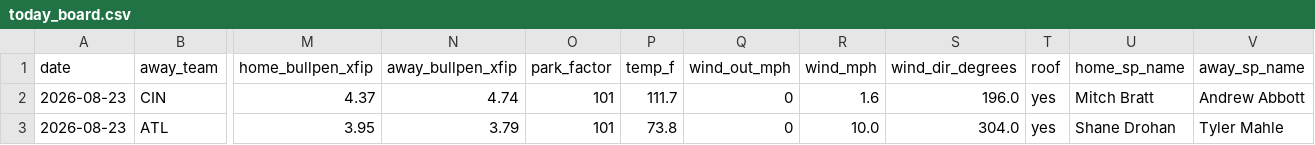
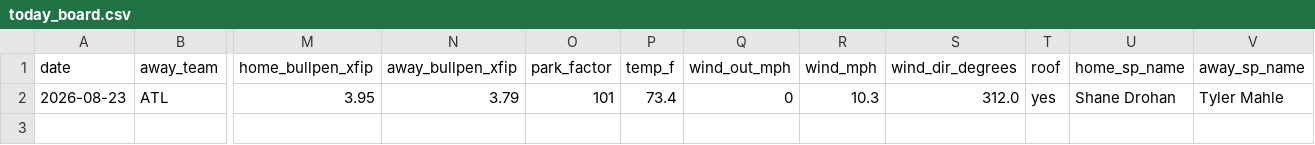
Before and after one commit to Jackstein0/atsrecipts-live-model, a CSV file: atsrecipts-upload-ready/data/processed/today_board.csv, drawn as a sheet; only a part is shown, gaps mark what is left out; removed rows and columns are numbered as before the commit, all else as after; rows hold the shown columns only; the diff names each change by its address in the sheet, - before the commit and + after, or states it on an @@ line.

```diff
--- a/atsrecipts-upload-ready/data/processed/today_board.csv
+++ b/atsrecipts-upload-ready/data/processed/today_board.csv
-row 2: 2026-08-23 | CIN | 4.37 | 4.74 | 101 | 111.7 | 0 | 1.6 | 196.0 | yes | Mitch Bratt | Andrew Abbott
-P2 (temp_f): 73.8
+P2 (temp_f): 73.4
-R2 (wind_mph): 10.0
+R2 (wind_mph): 10.3
-S2 (wind_dir_degrees): 304.0
+S2 (wind_dir_degrees): 312.0
```
Also changed, not shown: atsrecipts-upload-ready/data/processed/historical_games.csv, atsrecipts-upload-ready/data/processed/pick_tracker.csv, 16 other files.
